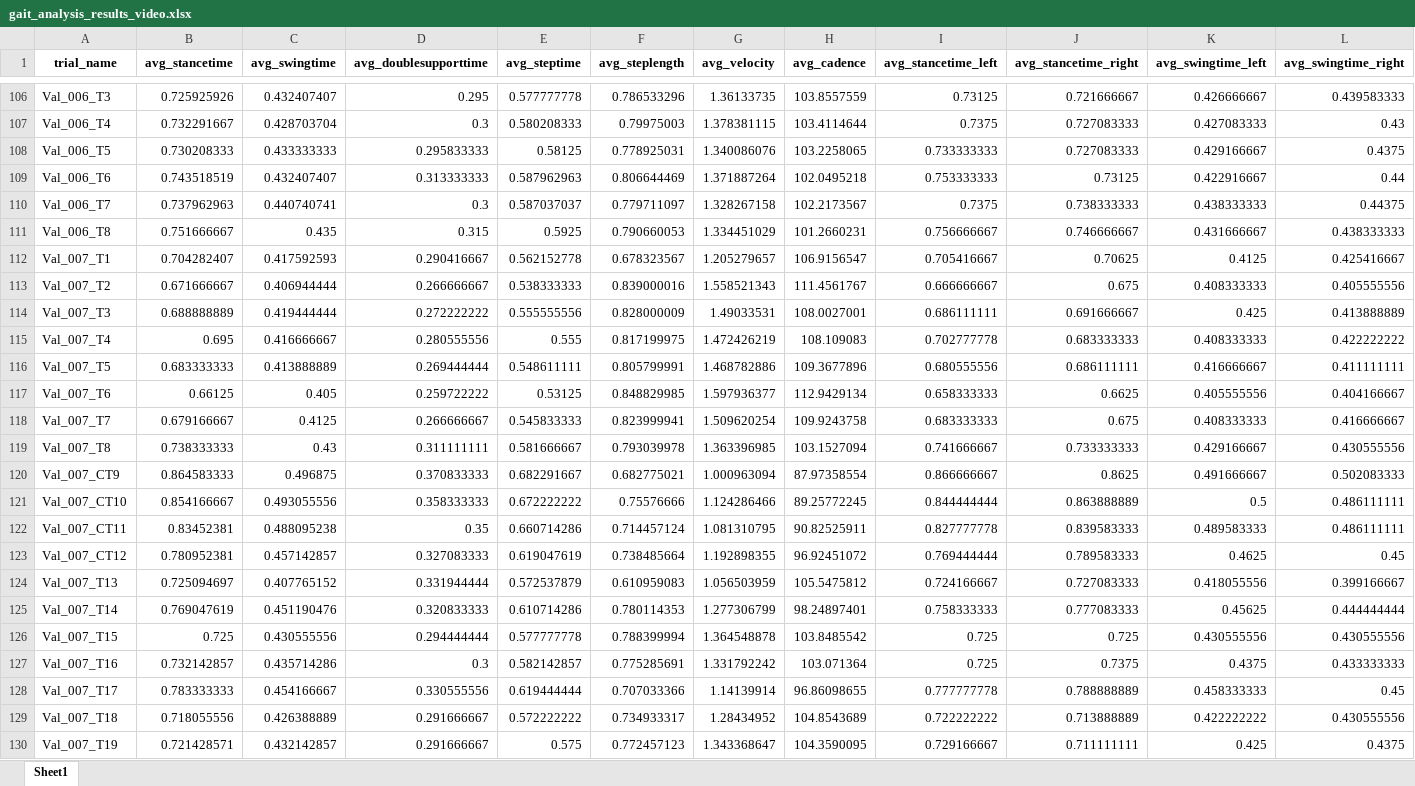
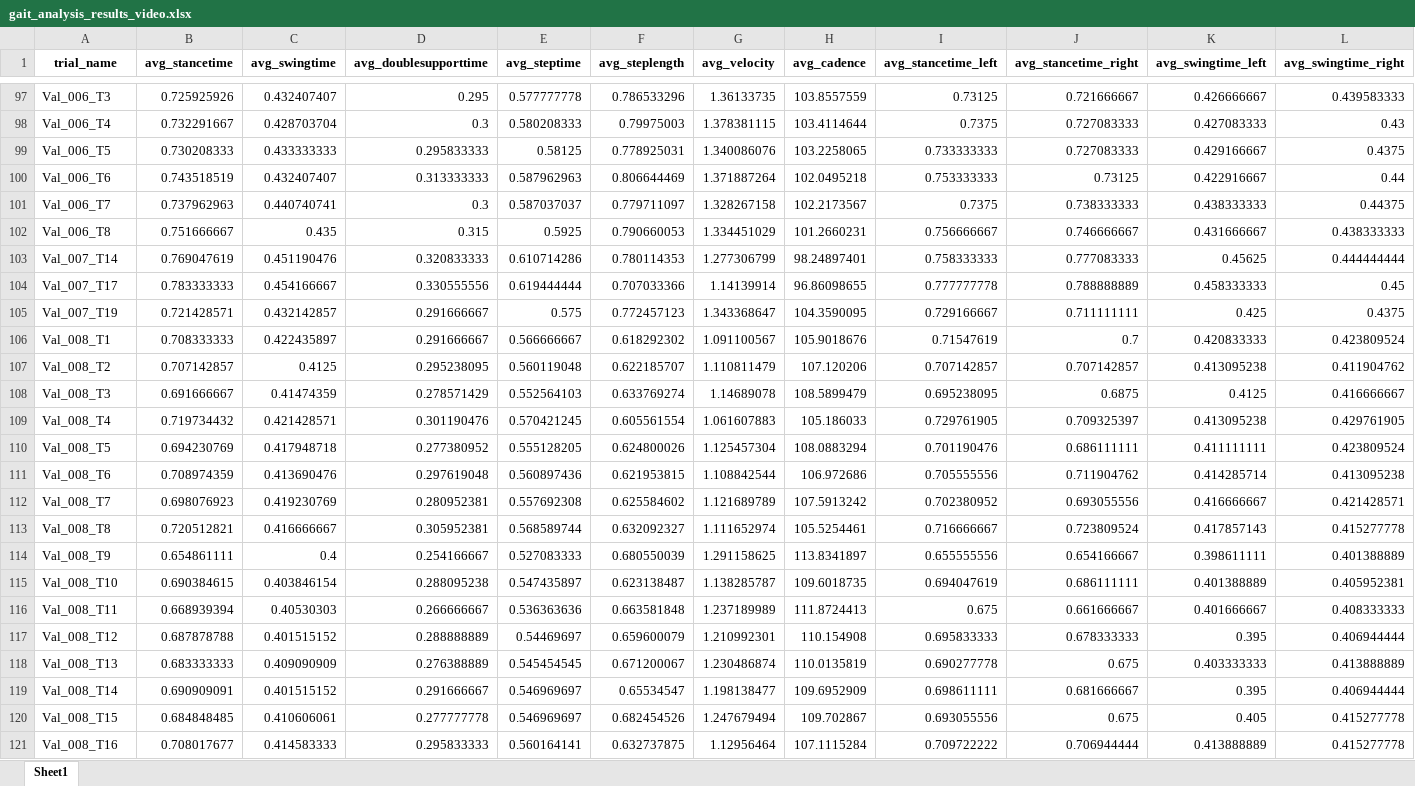
Before and after one commit to mea-lab/GaitValidation, an Excel workbook: feature output/large model/gait_analysis_results_video.xlsx, sheet Sheet1, drawn as a sheet; only a part is shown, gaps mark what is left out; the shorter side is filled out with more unchanged rows; values as stored, in another font and other column widths than the file's, no borders; rows hold the shown columns only; the diff covers the shown part only; the diff names each change by its address in the sheet, - before the commit and + after, or states it on an @@ line.

```diff
--- a/feature output/large model/gait_analysis_results_video.xlsx (sheet Sheet1)
+++ b/feature output/large model/gait_analysis_results_video.xlsx (sheet Sheet1)
-row 112: Val_007_T1 | 0.704282407 | 0.417592593 | 0.290416667 | 0.562152778 | 0.678323567 | 1.205279657 | 106.9156547 | 0.705416667 | 0.70625 | 0.4125 | 0.425416667
-row 113: Val_007_T2 | 0.671666667 | 0.406944444 | 0.266666667 | 0.538333333 | 0.839000016 | 1.558521343 | 111.4561767 | 0.666666667 | 0.675 | 0.408333333 | 0.405555556
-row 114: Val_007_T3 | 0.688888889 | 0.419444444 | 0.272222222 | 0.555555556 | 0.828000009 | 1.49033531 | 108.0027001 | 0.686111111 | 0.691666667 | 0.425 | 0.413888889
-row 115: Val_007_T4 | 0.695 | 0.416666667 | 0.280555556 | 0.555 | 0.817199975 | 1.472426219 | 108.109083 | 0.702777778 | 0.683333333 | 0.408333333 | 0.422222222
-row 116: Val_007_T5 | 0.683333333 | 0.413888889 | 0.269444444 | 0.548611111 | 0.805799991 | 1.468782886 | 109.3677896 | 0.680555556 | 0.686111111 | 0.416666667 | 0.411111111
-row 117: Val_007_T6 | 0.66125 | 0.405 | 0.259722222 | 0.53125 | 0.848829985 | 1.597936377 | 112.9429134 | 0.658333333 | 0.6625 | 0.405555556 | 0.404166667
-row 118: Val_007_T7 | 0.679166667 | 0.4125 | 0.266666667 | 0.545833333 | 0.823999941 | 1.509620254 | 109.9243758 | 0.683333333 | 0.675 | 0.408333333 | 0.416666667
-row 119: Val_007_T8 | 0.738333333 | 0.43 | 0.311111111 | 0.581666667 | 0.793039978 | 1.363396985 | 103.1527094 | 0.741666667 | 0.733333333 | 0.429166667 | 0.430555556
-row 120: Val_007_CT9 | 0.864583333 | 0.496875 | 0.370833333 | 0.682291667 | 0.682775021 | 1.000963094 | 87.97358554 | 0.866666667 | 0.8625 | 0.491666667 | 0.502083333
-row 121: Val_007_CT10 | 0.854166667 | 0.493055556 | 0.358333333 | 0.672222222 | 0.75576666 | 1.124286466 | 89.25772245 | 0.844444444 | 0.863888889 | 0.5 | 0.486111111
-row 122: Val_007_CT11 | 0.83452381 | 0.488095238 | 0.35 | 0.660714286 | 0.714457124 | 1.081310795 | 90.82525911 | 0.827777778 | 0.839583333 | 0.489583333 | 0.486111111
-row 123: Val_007_CT12 | 0.780952381 | 0.457142857 | 0.327083333 | 0.619047619 | 0.738485664 | 1.192898355 | 96.92451072 | 0.769444444 | 0.789583333 | 0.4625 | 0.45
-row 124: Val_007_T13 | 0.725094697 | 0.407765152 | 0.331944444 | 0.572537879 | 0.610959083 | 1.056503959 | 105.5475812 | 0.724166667 | 0.727083333 | 0.418055556 | 0.399166667
-row 126: Val_007_T15 | 0.725 | 0.430555556 | 0.294444444 | 0.577777778 | 0.788399994 | 1.364548878 | 103.8485542 | 0.725 | 0.725 | 0.430555556 | 0.430555556
-row 127: Val_007_T16 | 0.732142857 | 0.435714286 | 0.3 | 0.582142857 | 0.775285691 | 1.331792242 | 103.071364 | 0.725 | 0.7375 | 0.4375 | 0.433333333
-row 129: Val_007_T18 | 0.718055556 | 0.426388889 | 0.291666667 | 0.572222222 | 0.734933317 | 1.28434952 | 104.8543689 | 0.722222222 | 0.713888889 | 0.422222222 | 0.430555556
```
Also changed, not shown: 38 removed rows elsewhere in this sheet, LMM analysis/large model/sensor_all_df.xlsx, LMM analysis/small model/sensor_all_df_small.xlsx, 7 other files.
